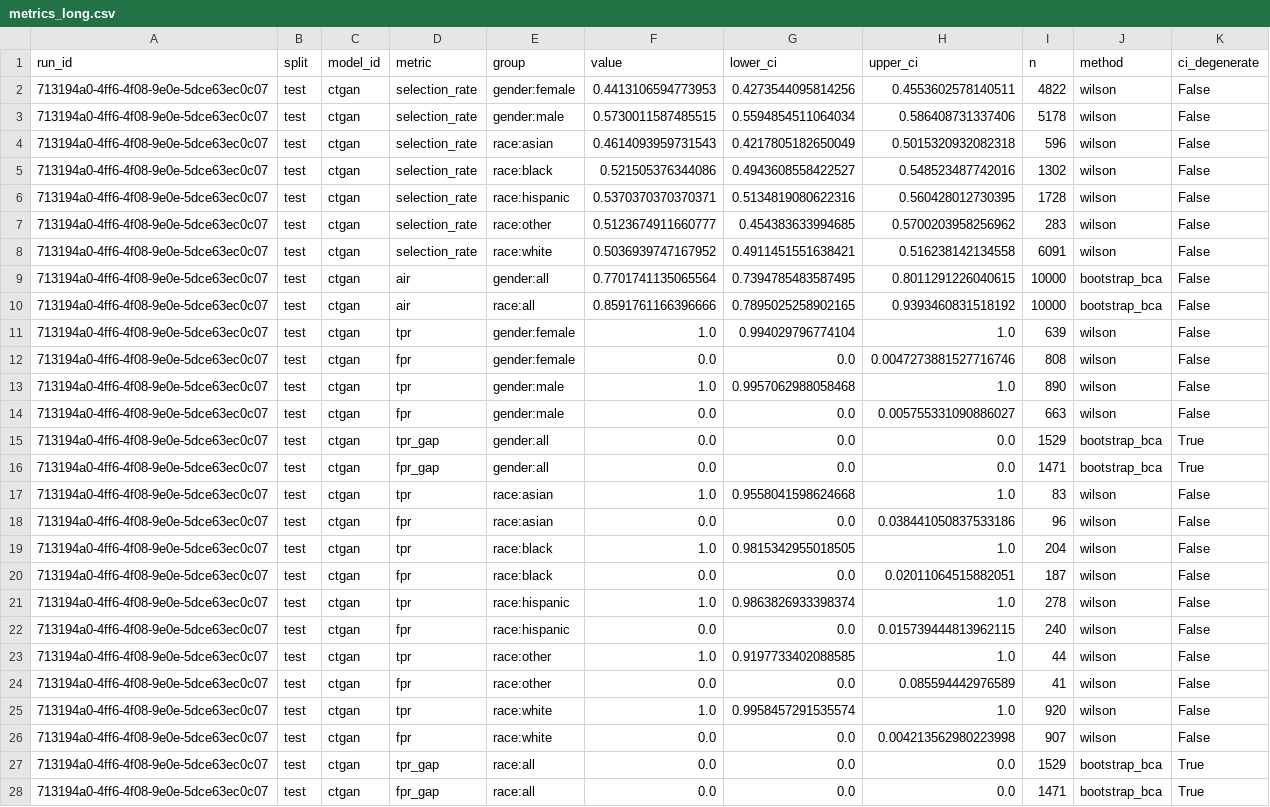
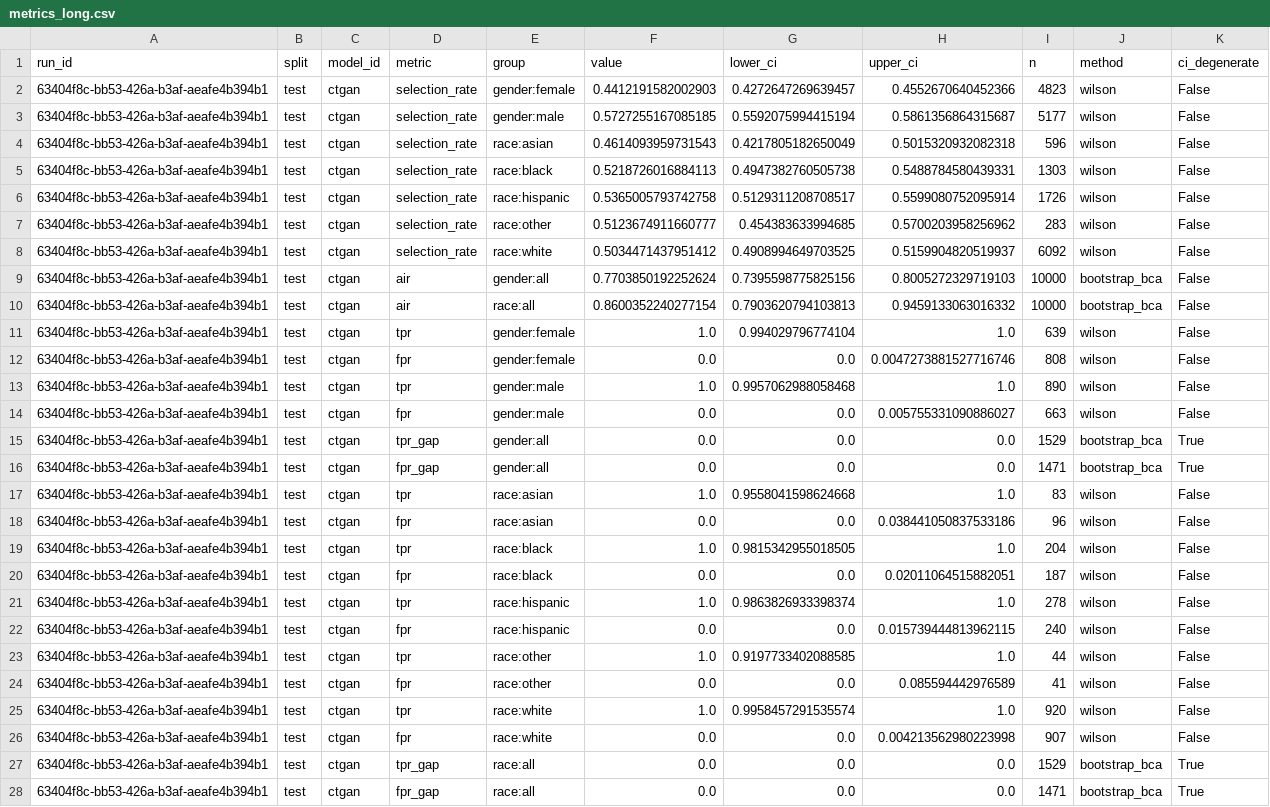
Before and after one commit to equilens-labs/fl-bsa-whitepaper, a CSV file: intake/metrics_long.csv, drawn as a sheet; the diff names each change by its address in the sheet, - before the commit and + after, or states it on an @@ line.

Commit message:
chore(intake): sync v4 reviewer bundle (run 63404f8c)

```diff
--- a/intake/metrics_long.csv
+++ b/intake/metrics_long.csv
-A2:A28 (run_id): 713194a0-4ff6-4f08-9e0e-5dce63ec0c07
+A2:A28 (run_id): 63404f8c-bb53-426a-b3af-aeafe4b394b1
-F2 (value): 0.4413106594773953
+F2 (value): 0.4412191582002903
-G2 (lower_ci): 0.4273544095814256
+G2 (lower_ci): 0.4272647269639457
-H2 (upper_ci): 0.4553602578140511
+H2 (upper_ci): 0.4552670640452366
-I2 (n): 4822
+I2 (n): 4823
-F3 (value): 0.5730011587485515
+F3 (value): 0.5727255167085185
-G3 (lower_ci): 0.5594854511064034
+G3 (lower_ci): 0.5592075994415194
-H3 (upper_ci): 0.586408731337406
+H3 (upper_ci): 0.5861356864315687
-I3 (n): 5178
+I3 (n): 5177
-F5 (value): 0.521505376344086
+F5 (value): 0.5218726016884113
-G5 (lower_ci): 0.4943608558422527
+G5 (lower_ci): 0.4947382760505738
-H5 (upper_ci): 0.548523487742016
+H5 (upper_ci): 0.5488784580439331
-I5 (n): 1302
+I5 (n): 1303
-F6 (value): 0.5370370370370371
+F6 (value): 0.5365005793742758
-G6 (lower_ci): 0.5134819080622316
+G6 (lower_ci): 0.5129311208708517
-H6 (upper_ci): 0.560428012730395
+H6 (upper_ci): 0.5599080752095914
-I6 (n): 1728
+I6 (n): 1726
-F8 (value): 0.5036939747167952
+F8 (value): 0.5034471437951412
-G8 (lower_ci): 0.4911451551638421
+G8 (lower_ci): 0.4908994649703525
-H8 (upper_ci): 0.516238142134558
+H8 (upper_ci): 0.5159904820519937
-I8 (n): 6091
+I8 (n): 6092
-F9 (value): 0.7701741135065564
+F9 (value): 0.7703850192252624
-G9 (lower_ci): 0.7394785483587495
+G9 (lower_ci): 0.7395598775825156
-H9 (upper_ci): 0.8011291226040615
+H9 (upper_ci): 0.8005272329719103
-F10 (value): 0.8591761166396666
+F10 (value): 0.8600352240277154
-G10 (lower_ci): 0.7895025258902165
+G10 (lower_ci): 0.7903620794103813
-H10 (upper_ci): 0.9393460831518192
+H10 (upper_ci): 0.9459133063016332
```
Also changed, not shown: intake/group_confusion.csv, intake/selection_rates.csv, 22 other files.
